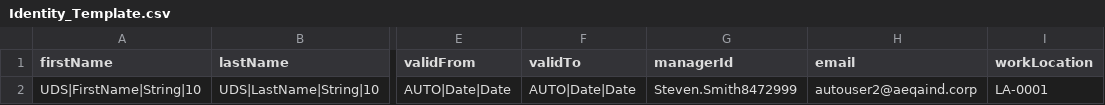
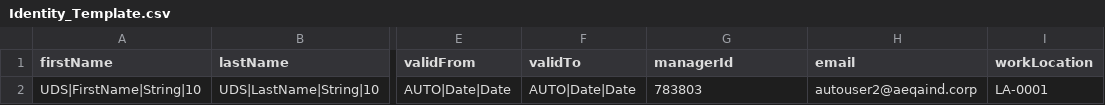
Before and after one commit to AlertEnterprise-Inc/AEHSCUIAUTOMATION_UATGOLD, a CSV file: Test_Data/Recon/Identity_Template.csv, drawn as a sheet; only a part is shown, gaps mark what is left out; the diff names each change by its address in the sheet, - before the commit and + after, or states it on an @@ line.

Commit message:
Committing modifications for createIdentity API case

```diff
--- a/Test_Data/Recon/Identity_Template.csv
+++ b/Test_Data/Recon/Identity_Template.csv
-G2 (managerId): Steven.Smith8472999
+G2 (managerId): 783803
```
Also changed, not shown: 4 other files.
